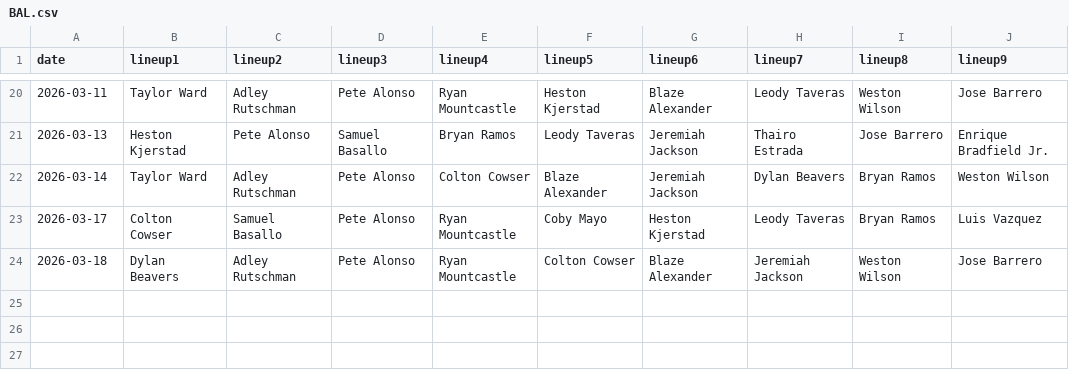
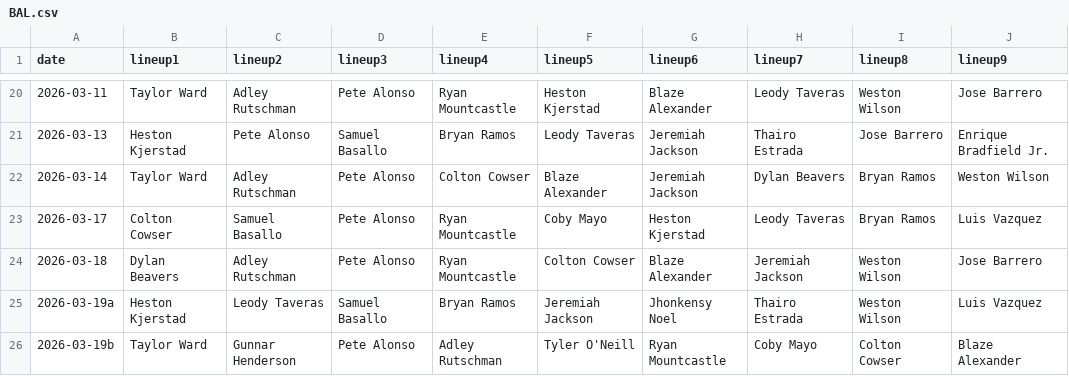
Before and after one commit to fantasy-toolz/batting-order, a CSV file: data/Preseason/2026/BAL.csv, drawn as a sheet; only a part is shown, gaps mark what is left out.

```diff
--- a/data/Preseason/2026/BAL.csv
+++ b/data/Preseason/2026/BAL.csv
@@ -24 +24,3 @@ date,lineup1,lineup2,lineup3,lineup4,lineup5,lineup6,lineup7,lineup8,lineup9,
 2026-03-18, Dylan Beavers, Adley Rutschman, Pete Alonso, Ryan Mountcastle, Colton Cowser, Blaze Alexander, Jeremiah Jackson, Weston Wilson, Jose Barrero,
+2026-03-19a, Heston Kjerstad, Leody Taveras, Samuel Basallo, Bryan Ramos, Jeremiah Jackson, Jhonkensy Noel, Thairo Estrada, Weston Wilson, Luis Vazquez,
+2026-03-19b, Taylor Ward, Gunnar Henderson, Pete Alonso, Adley Rutschman, Tyler O'Neill, Ryan Mountcastle, Coby Mayo, Colton Cowser, Blaze Alexander,
```
Also changed, not shown: data/Preseason/2026/CWS.csv, data/Preseason/2026/KC.csv, 25 other files.
